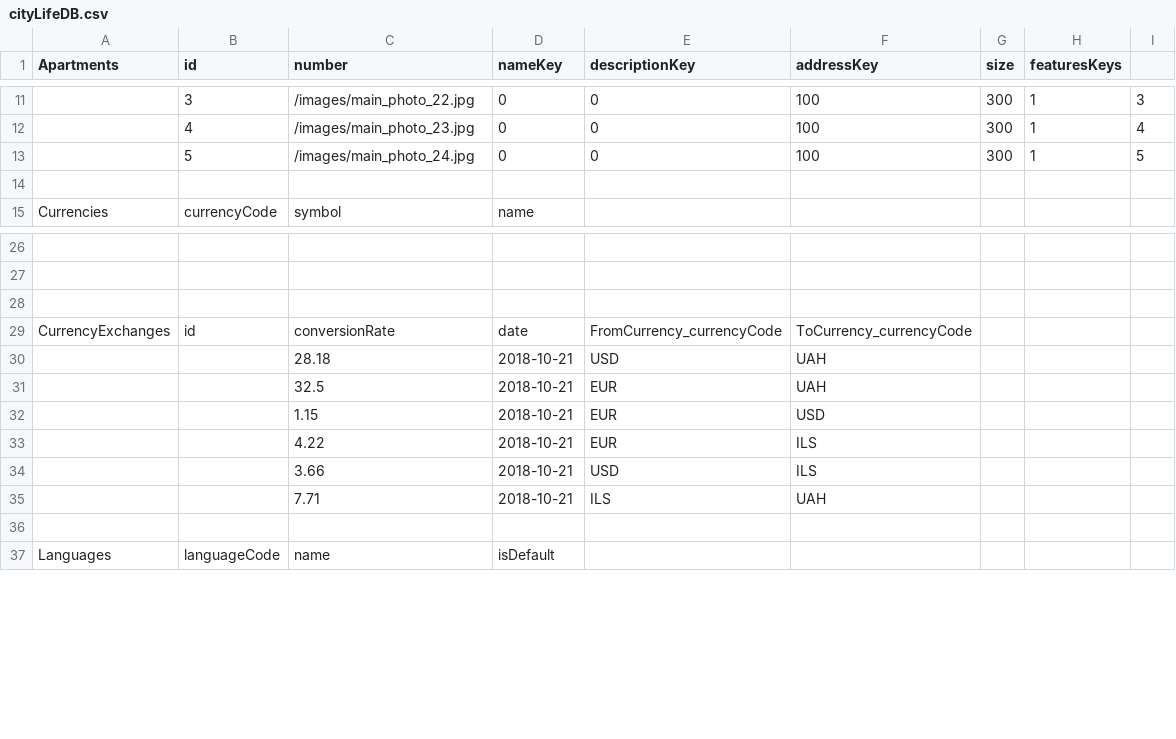
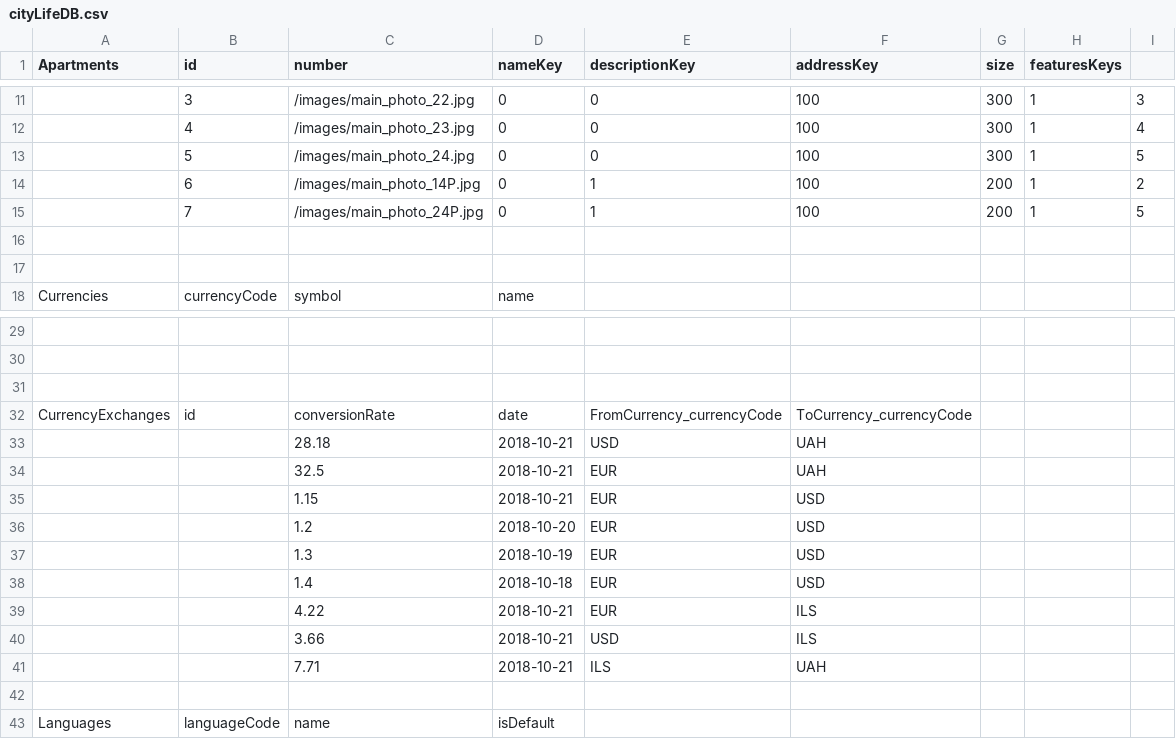
Before and after one commit to atzmongh/cityLife, a CSV file: cityLife4/cityLifeDB.csv, drawn as a sheet; only a part is shown, gaps mark what is left out; the diff names each change by its address in the sheet, - before the commit and + after, or states it on an @@ line.

```diff
--- a/cityLife4/cityLifeDB.csv
+++ b/cityLife4/cityLifeDB.csv
+row 14:  | 6 | /images/main_photo_14P.jpg | 0 | 1 | 100 | 200 | 1 | 2
+row 15:  | 7 | /images/main_photo_24P.jpg | 0 | 1 | 100 | 200 | 1 | 5
+row 16: (empty)
+row 36:  |  | 1.2 | 2018-10-20 | EUR | USD
+row 37:  |  | 1.3 | 2018-10-19 | EUR | USD
+row 38:  |  | 1.4 | 2018-10-18 | EUR | USD
```
Also changed, not shown: 19 other files.
